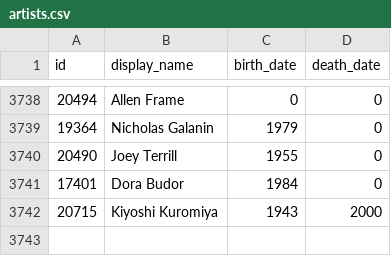
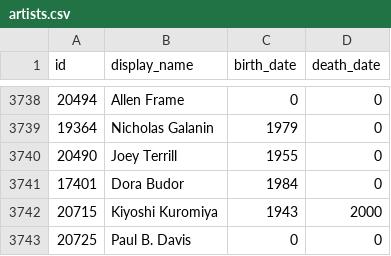
Before and after one commit to whitneymuseum/open-access, a CSV file: artists.csv, drawn as a sheet; only a part is shown, gaps mark what is left out; the diff names each change by its address in the sheet, - before the commit and + after, or states it on an @@ line.

Commit message:
Automated update

```diff
--- a/artists.csv
+++ b/artists.csv
+row 3743: 20725 | Paul B. Davis | 0 | 0
```
